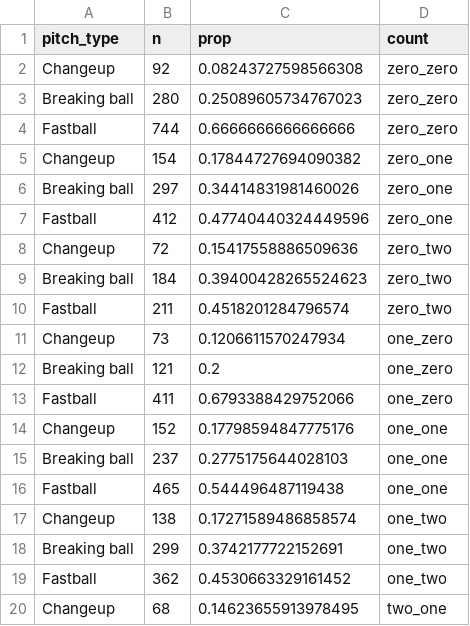
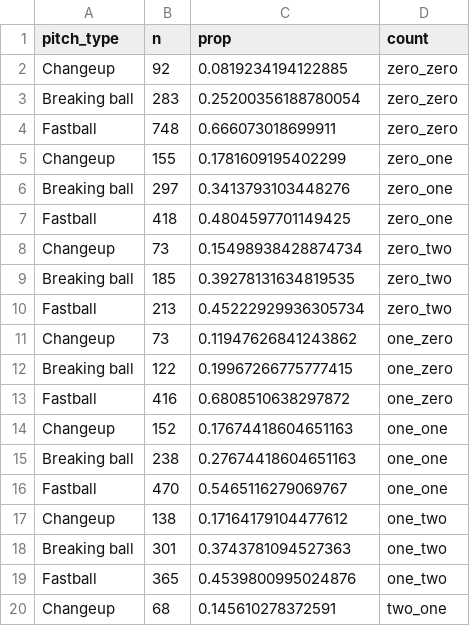
Before and after one commit to jajovanovic/summer-eda-project, a CSV file: MLB EDA Proj/prop_count.csv, drawn as a sheet; only a part is shown; the diff covers the shown part only.

Commit message:
EDA on MLB batted ball data - final version

```diff
--- a/MLB EDA Proj/prop_count.csv
+++ b/MLB EDA Proj/prop_count.csv
@@ -1,20 +1,20 @@
 pitch_type,n,prop,count
-Changeup,92,0.08243727598566308,zero_zero
-Breaking ball,280,0.25089605734767023,zero_zero
-Fastball,744,0.6666666666666666,zero_zero
-Changeup,154,0.17844727694090382,zero_one
-Breaking ball,297,0.34414831981460026,zero_one
-Fastball,412,0.47740440324449596,zero_one
-Changeup,72,0.15417558886509636,zero_two
-Breaking ball,184,0.39400428265524623,zero_two
-Fastball,211,0.4518201284796574,zero_two
-Changeup,73,0.1206611570247934,one_zero
-Breaking ball,121,0.2,one_zero
-Fastball,411,0.6793388429752066,one_zero
-Changeup,152,0.17798594847775176,one_one
-Breaking ball,237,0.2775175644028103,one_one
-Fastball,465,0.544496487119438,one_one
-Changeup,138,0.17271589486858574,one_two
-Breaking ball,299,0.3742177722152691,one_two
-Fastball,362,0.4530663329161452,one_two
-Changeup,68,0.14623655913978495,two_one
+Changeup,92,0.0819234194122885,zero_zero
+Breaking ball,283,0.25200356188780054,zero_zero
+Fastball,748,0.666073018699911,zero_zero
+Changeup,155,0.1781609195402299,zero_one
+Breaking ball,297,0.3413793103448276,zero_one
+Fastball,418,0.4804597701149425,zero_one
+Changeup,73,0.15498938428874734,zero_two
+Breaking ball,185,0.39278131634819535,zero_two
+Fastball,213,0.45222929936305734,zero_two
+Changeup,73,0.11947626841243862,one_zero
+Breaking ball,122,0.19967266775777415,one_zero
+Fastball,416,0.6808510638297872,one_zero
+Changeup,152,0.17674418604651163,one_one
+Breaking ball,238,0.27674418604651163,one_one
+Fastball,470,0.5465116279069767,one_one
+Changeup,138,0.17164179104477612,one_two
+Breaking ball,301,0.3743781094527363,one_two
+Fastball,365,0.4539800995024876,one_two
+Changeup,68,0.145610278372591,two_one
```
Also changed, not shown: 13 edited cells elsewhere in this file, 6 other files.
